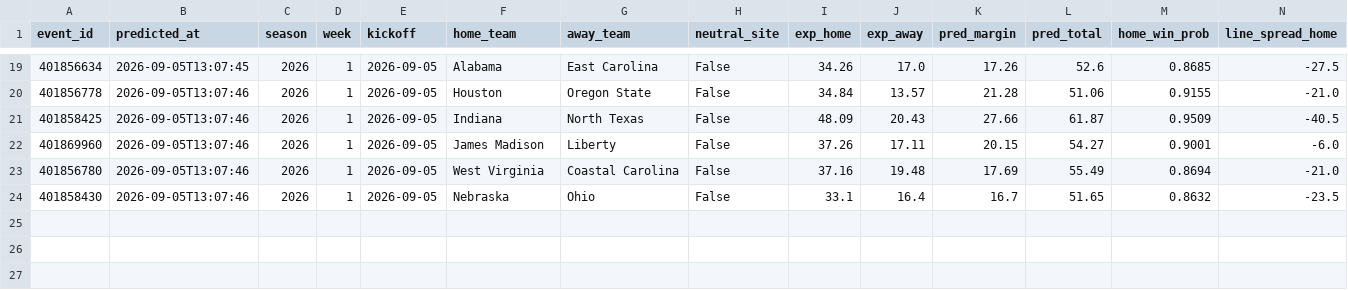
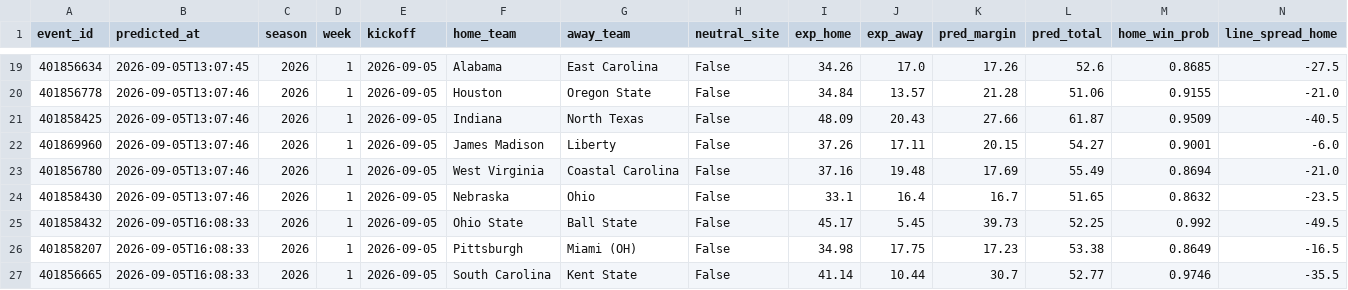
Before and after one commit to golfer1989/cfb-model, a CSV file: data/ledger.csv, drawn as a sheet; only a part is shown, gaps mark what is left out; rows hold the shown columns only; the diff names each change by its address in the sheet, - before the commit and + after, or states it on an @@ line.

Commit message:
Report (pre-kickoff): 2026-09-05 11:08 CDT

```diff
--- a/data/ledger.csv
+++ b/data/ledger.csv
+row 25: 401858432 | 2026-09-05T16:08:33 | 2026 | 1 | 2026-09-05 | Ohio State | Ball State | False | 45.17 | 5.45 | 39.73 | 52.25 | 0.992 | -49.5
+row 26: 401858207 | 2026-09-05T16:08:33 | 2026 | 1 | 2026-09-05 | Pittsburgh | Miami (OH) | False | 34.98 | 17.75 | 17.23 | 53.38 | 0.8649 | -16.5
+row 27: 401856665 | 2026-09-05T16:08:33 | 2026 | 1 | 2026-09-05 | South Carolina | Kent State | False | 41.14 | 10.44 | 30.7 | 52.77 | 0.9746 | -35.5
```
Also changed, not shown: data/backtest_preds.csv, data/real_games.csv, 6 other files.
